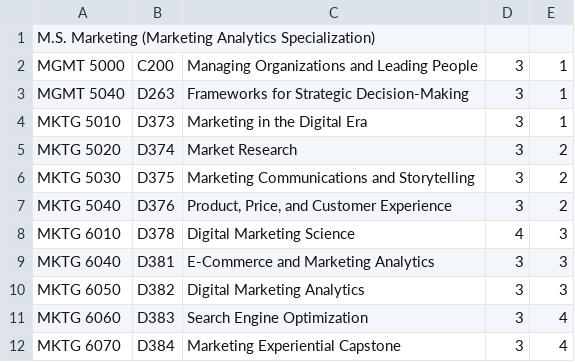
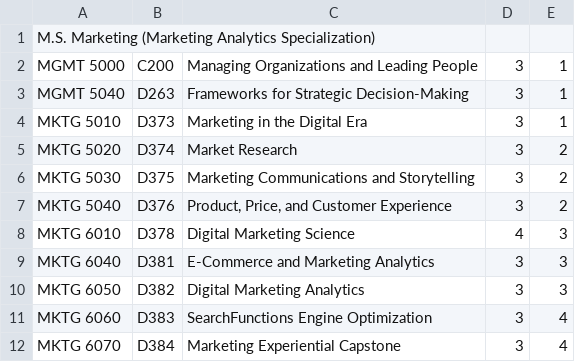
Before and after one commit to jardo5/WGUHub, a CSV file: utils/populateDB/.csvFiles/14.csv, drawn as a sheet.

```diff
--- a/utils/populateDB/.csvFiles/14.csv
+++ b/utils/populateDB/.csvFiles/14.csv
@@ -10,3 +10,3 @@ MKTG 6040,D381,E-Commerce and Marketing Analytics,3,3
 MKTG 6050,D382,Digital Marketing Analytics,3,3
-MKTG 6060,D383,Search Engine Optimization,3,4
+MKTG 6060,D383,SearchFunctions Engine Optimization,3,4
 MKTG 6070,D384,Marketing Experiential Capstone,3,4
```
Also changed, not shown: 12 other files.
